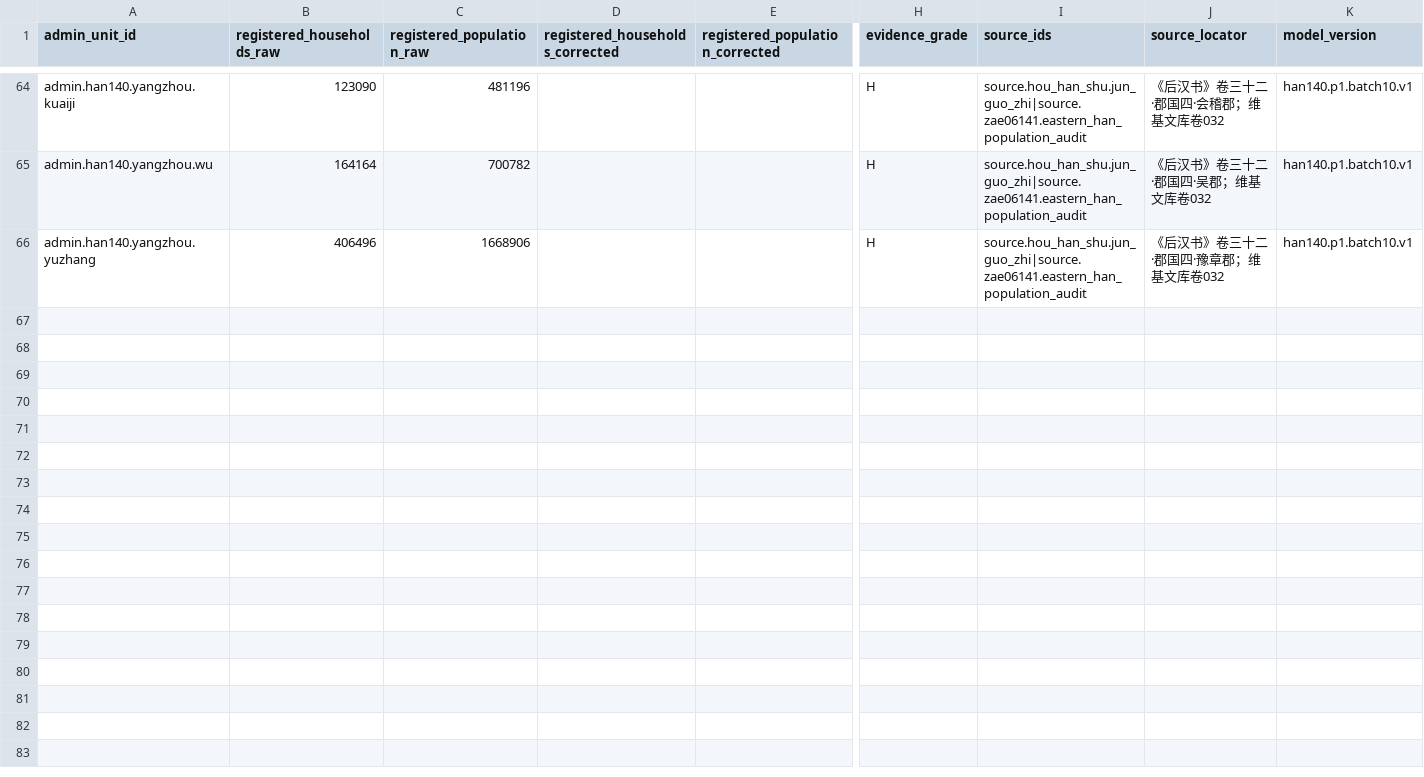
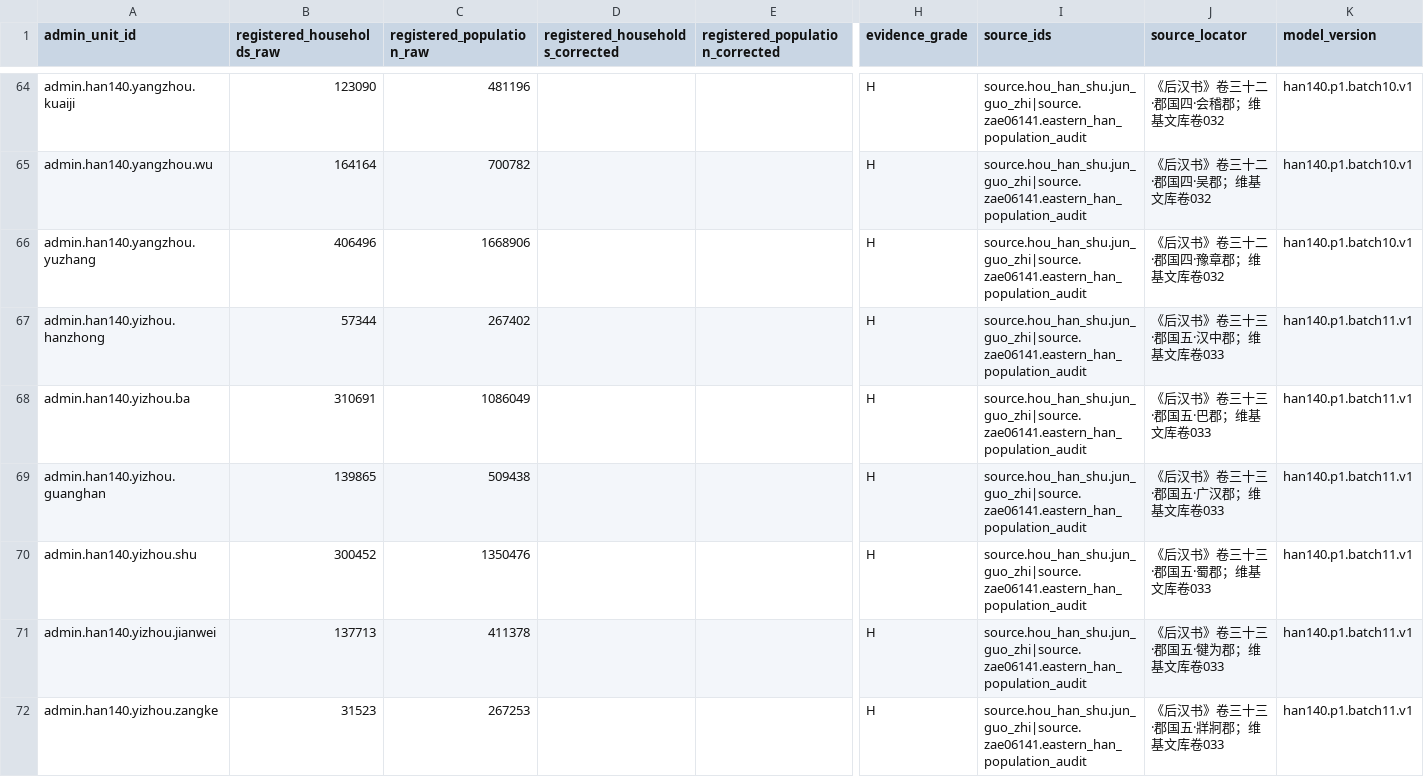
Before and after one commit to xiwenxuan/MandateOfHeroes, a CSV file: Data/HistoricalPopulation/han_140_population_records.csv, drawn as a sheet; only a part is shown, gaps mark what is left out; rows hold the shown columns only; the diff covers the shown part only; the diff names each change by its address in the sheet, - before the commit and + after, or states it on an @@ line.

Commit message:
Complete Han 140 Yizhou population batch

```diff
--- a/Data/HistoricalPopulation/han_140_population_records.csv
+++ b/Data/HistoricalPopulation/han_140_population_records.csv
+row 67: admin.han140.yizhou.hanzhong | 57344 | 267402 |  |  | H | source.hou_han_shu.jun_guo_zhi|source.zae06141.eastern_han_population_audit | 《后汉书》卷三十三·郡国五·汉中郡；维基文库卷033 | han140.p1.batch11.v1
+row 68: admin.han140.yizhou.ba | 310691 | 1086049 |  |  | H | source.hou_han_shu.jun_guo_zhi|source.zae06141.eastern_han_population_audit | 《后汉书》卷三十三·郡国五·巴郡；维基文库卷033 | han140.p1.batch11.v1
+row 69: admin.han140.yizhou.guanghan | 139865 | 509438 |  |  | H | source.hou_han_shu.jun_guo_zhi|source.zae06141.eastern_han_population_audit | 《后汉书》卷三十三·郡国五·广汉郡；维基文库卷033 | han140.p1.batch11.v1
+row 70: admin.han140.yizhou.shu | 300452 | 1350476 |  |  | H | source.hou_han_shu.jun_guo_zhi|source.zae06141.eastern_han_population_audit | 《后汉书》卷三十三·郡国五·蜀郡；维基文库卷033 | han140.p1.batch11.v1
+row 71: admin.han140.yizhou.jianwei | 137713 | 411378 |  |  | H | source.hou_han_shu.jun_guo_zhi|source.zae06141.eastern_han_population_audit | 《后汉书》卷三十三·郡国五·犍为郡；维基文库卷033 | han140.p1.batch11.v1
+row 72: admin.han140.yizhou.zangke | 31523 | 267253 |  |  | H | source.hou_han_shu.jun_guo_zhi|source.zae06141.eastern_han_population_audit | 《后汉书》卷三十三·郡国五·牂牁郡；维基文库卷033 | han140.p1.batch11.v1
```
Also changed, not shown: 6 added rows elsewhere in this file, Data/HistoricalPopulation/han_140_administrative_units.csv, 6 other files.
